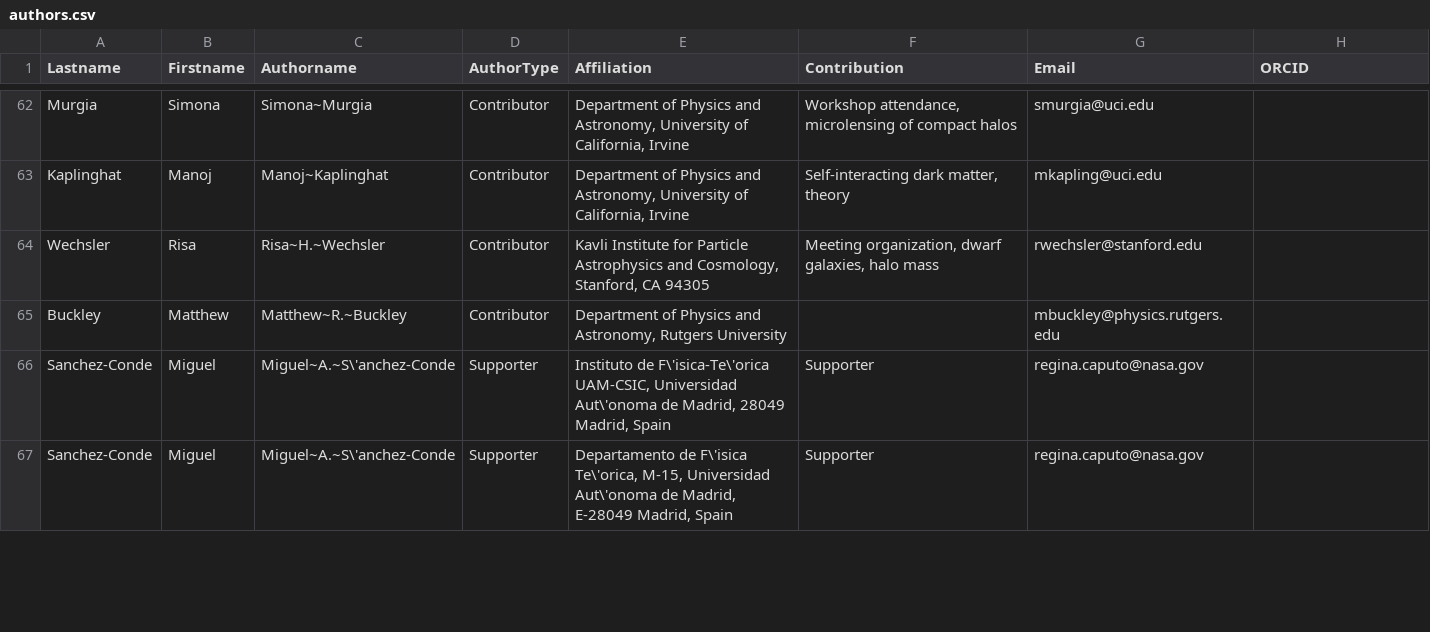
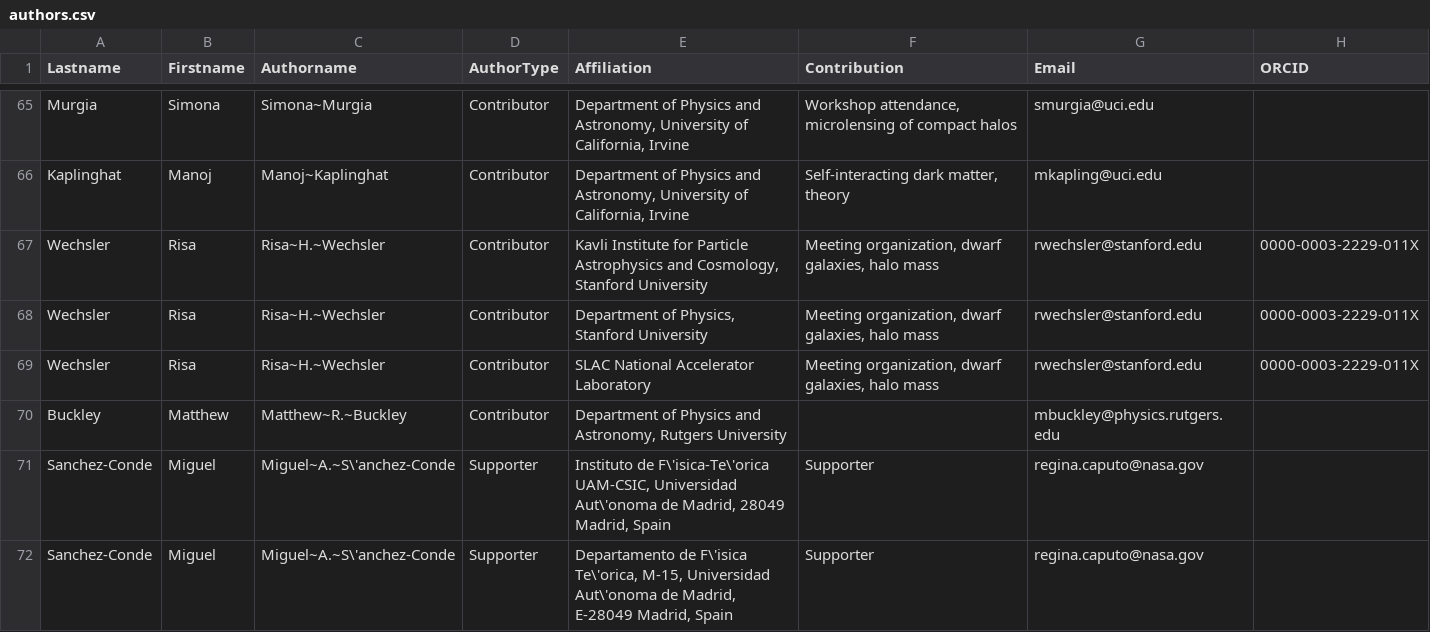
Before and after one commit to lsstdarkmatter/dark-matter-paper, a CSV file: data/authors.csv, drawn as a sheet; only a part is shown, gaps mark what is left out; the diff covers the shown part only.

```diff
--- a/data/authors.csv
+++ b/data/authors.csv
@@ -63,3 +66,5 @@ Murgia,Simona,Simona~Murgia,Contributor,"Department of Physics and Astronomy, Un
 Kaplinghat,Manoj,Manoj~Kaplinghat,Contributor,"Department of Physics and Astronomy, University of California, Irvine","Self-interacting dark matter, theory",mkapling@uci.edu,
-Wechsler,Risa,Risa~H.~Wechsler,Contributor,"Kavli Institute for Particle Astrophysics and Cosmology, Stanford, CA 94305","Meeting organization, dwarf galaxies, halo mass",rwechsler@stanford.edu,
+Wechsler,Risa,Risa~H.~Wechsler,Contributor,"Kavli Institute for Particle Astrophysics and Cosmology, Stanford University","Meeting organization, dwarf galaxies, halo mass",rwechsler@stanford.edu,0000-0003-2229-011X
+Wechsler,Risa,Risa~H.~Wechsler,Contributor,"Department of Physics, Stanford University","Meeting organization, dwarf galaxies, halo mass",rwechsler@stanford.edu,0000-0003-2229-011X
+Wechsler,Risa,Risa~H.~Wechsler,Contributor,SLAC National Accelerator Laboratory,"Meeting organization, dwarf galaxies, halo mass",rwechsler@stanford.edu,0000-0003-2229-011X
 Buckley,Matthew,Matthew~R.~Buckley,Contributor,"Department of Physics and Astronomy, Rutgers University",,mbuckley@physics.rutgers.edu,
```
Also changed, not shown: 6 added rows and 27 edited cells elsewhere in this file, 7 other files.
